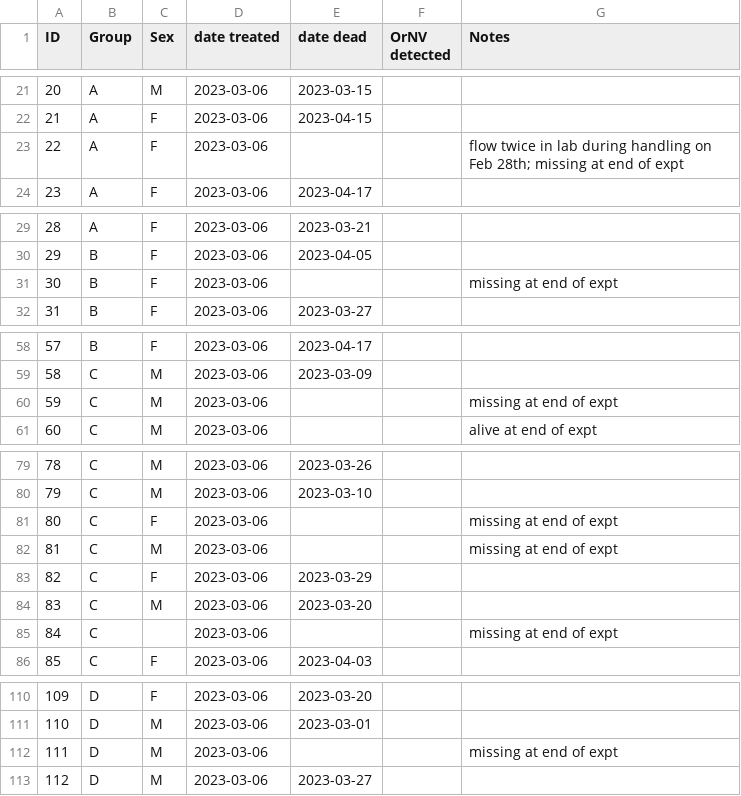
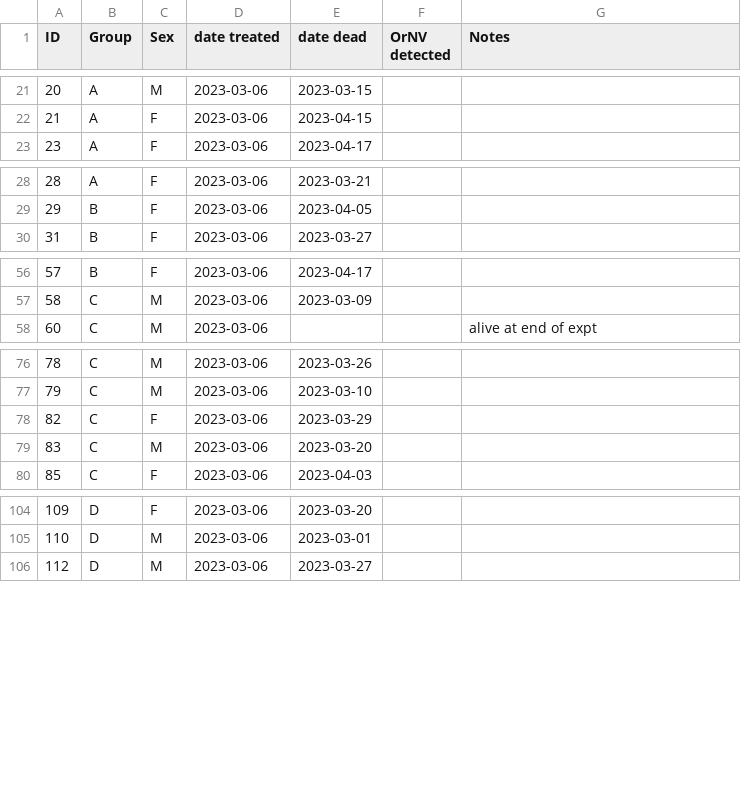
Before and after one commit to aubreymoore/crb-flight-test, a CSV file: beetles.csv, drawn as a sheet; only a part is shown, gaps mark what is left out; the diff names each change by its address in the sheet, - before the commit and + after, or states it on an @@ line.

```diff
--- a/beetles.csv
+++ b/beetles.csv
-row 23: 22 | A | F | 2023-03-06 |  |  | flow twice in lab during handling on Feb 28th; missing at end of expt
-row 31: 30 | B | F | 2023-03-06 |  |  | missing at end of expt
-row 60: 59 | C | M | 2023-03-06 |  |  | missing at end of expt
-row 81: 80 | C | F | 2023-03-06 |  |  | missing at end of expt
-row 82: 81 | C | M | 2023-03-06 |  |  | missing at end of expt
-row 85: 84 | C |  | 2023-03-06 |  |  | missing at end of expt
-row 112: 111 | D | M | 2023-03-06 |  |  | missing at end of expt
```
Also changed, not shown: 7 other files.
